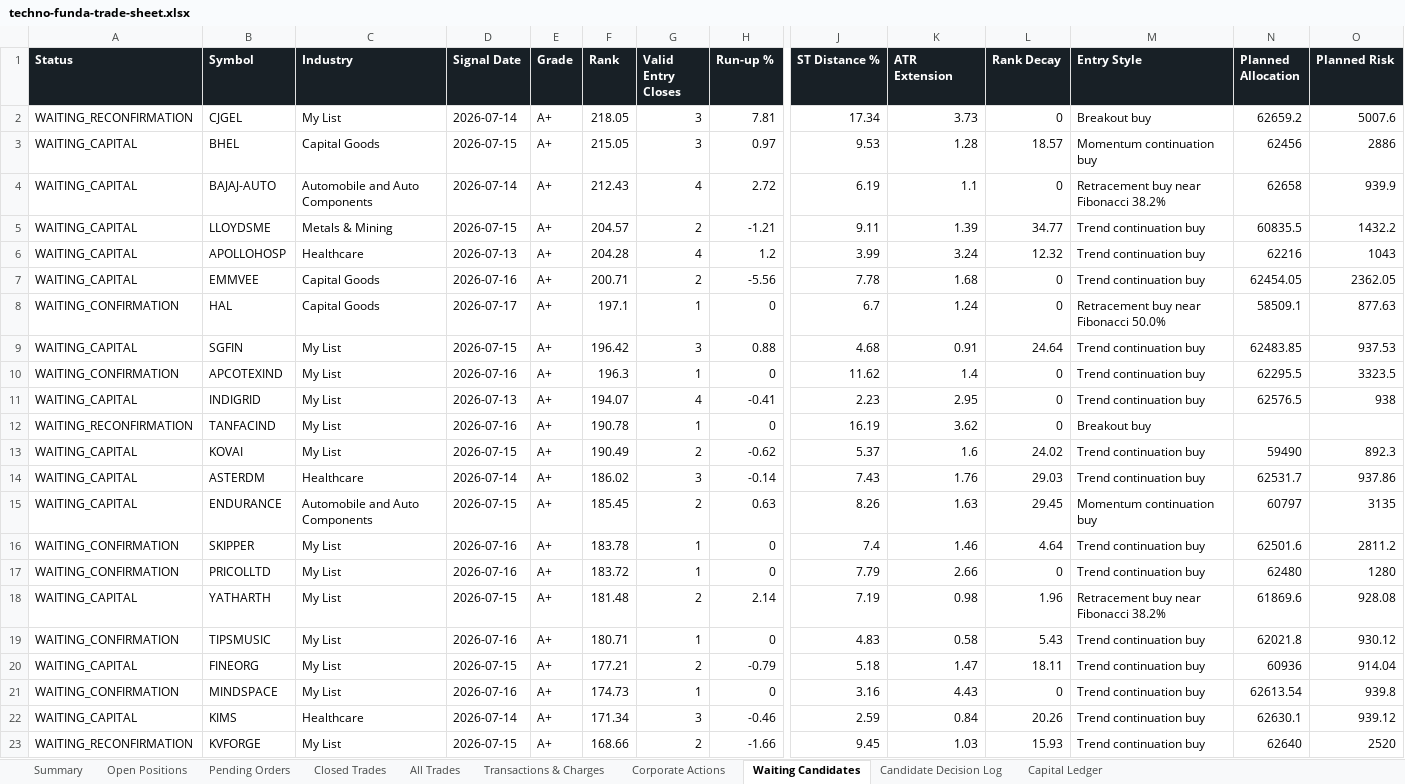
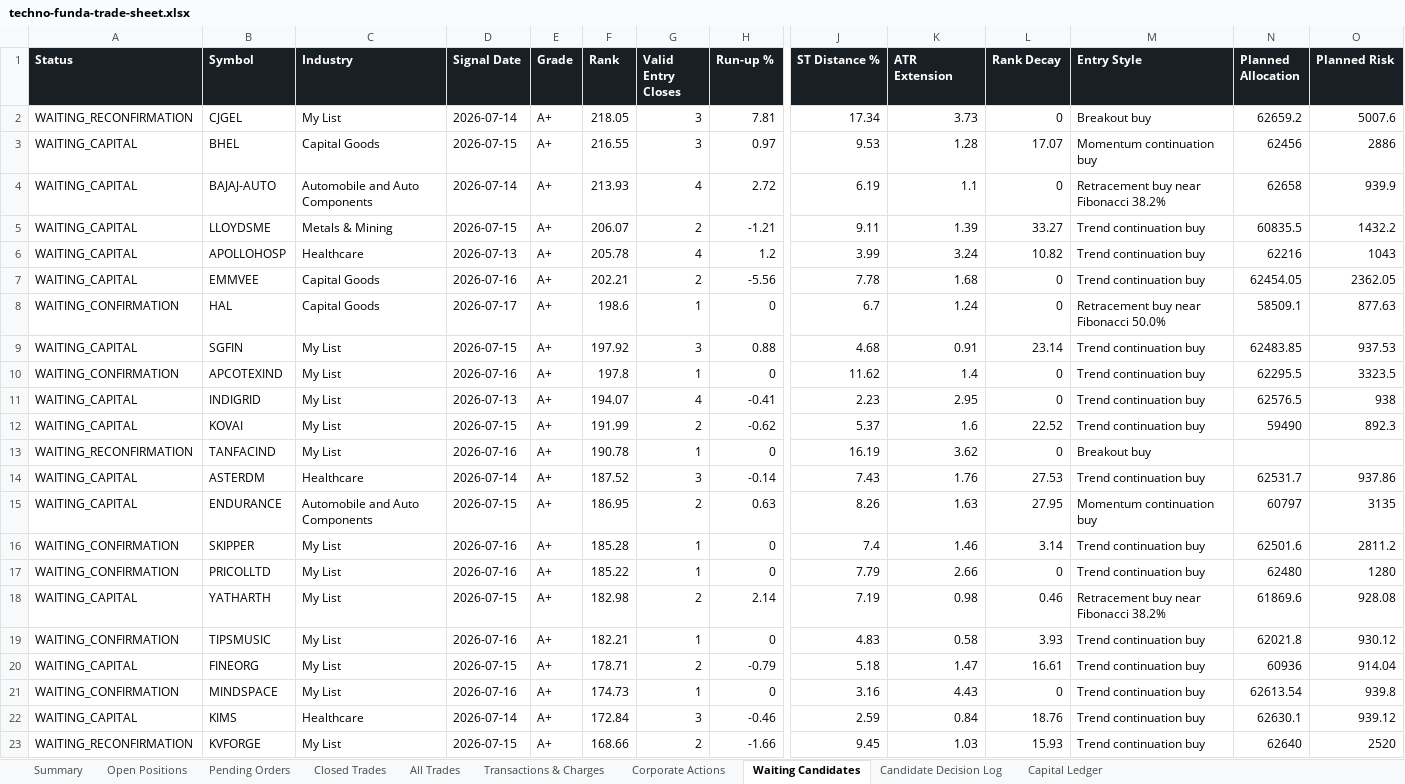
Before and after one commit to smit5927/techno-funda-screener, an Excel workbook: data/techno-funda-trade-sheet.xlsx, sheet Waiting Candidates, drawn as a sheet; only a part is shown, gaps mark what is left out; values as stored, in another font and other column widths than the file's, no borders; removed rows and columns are numbered as before the commit, all else as after; rows hold the shown columns only; the diff names each change by its address in the sheet, - before the commit and + after, or states it on an @@ line.

```diff
--- a/data/techno-funda-trade-sheet.xlsx (sheet Waiting Candidates)
+++ b/data/techno-funda-trade-sheet.xlsx (sheet Waiting Candidates)
-F3 (Rank): 215.05
+F3 (Rank): 216.55
-L3 (Rank Decay): 18.57
+L3 (Rank Decay): 17.07
-F4 (Rank): 212.43
+F4 (Rank): 213.93
-F5 (Rank): 204.57
+F5 (Rank): 206.07
-L5 (Rank Decay): 34.77
+L5 (Rank Decay): 33.27
-F6 (Rank): 204.28
+F6 (Rank): 205.78
-L6 (Rank Decay): 12.32
+L6 (Rank Decay): 10.82
-F7 (Rank): 200.71
+F7 (Rank): 202.21
-F8 (Rank): 197.1
+F8 (Rank): 198.6
-F9 (Rank): 196.42
+F9 (Rank): 197.92
-L9 (Rank Decay): 24.64
+L9 (Rank Decay): 23.14
-F10 (Rank): 196.3
+F10 (Rank): 197.8
+row 12: WAITING_CAPITAL | KOVAI | My List | 2026-07-15 | A+ | 191.99 | 2 | -0.62 | 5.37 | 1.6 | 22.52 | Trend continuation buy | 59490 | 892.3
-row 13: WAITING_CAPITAL | KOVAI | My List | 2026-07-15 | A+ | 190.49 | 2 | -0.62 | 5.37 | 1.6 | 24.02 | Trend continuation buy | 59490 | 892.3
-F14 (Rank): 186.02
+F14 (Rank): 187.52
-L14 (Rank Decay): 29.03
+L14 (Rank Decay): 27.53
-F15 (Rank): 185.45
+F15 (Rank): 186.95
-L15 (Rank Decay): 29.45
+L15 (Rank Decay): 27.95
-F16 (Rank): 183.78
+F16 (Rank): 185.28
-L16 (Rank Decay): 4.64
+L16 (Rank Decay): 3.14
-F17 (Rank): 183.72
+F17 (Rank): 185.22
-F18 (Rank): 181.48
+F18 (Rank): 182.98
-L18 (Rank Decay): 1.96
+L18 (Rank Decay): 0.46
-F19 (Rank): 180.71
+F19 (Rank): 182.21
-L19 (Rank Decay): 5.43
+L19 (Rank Decay): 3.93
-F20 (Rank): 177.21
+F20 (Rank): 178.71
-L20 (Rank Decay): 18.11
+L20 (Rank Decay): 16.61
-F22 (Rank): 171.34
+F22 (Rank): 172.84
-L22 (Rank Decay): 20.26
+L22 (Rank Decay): 18.76
```
Also changed, not shown: sheet Transactions & Charges, sheet Open Positions, sheet Candidate Decision Log, sheet All Trades, sheet Corporate Actions, sheet Summary, 1 other file.
